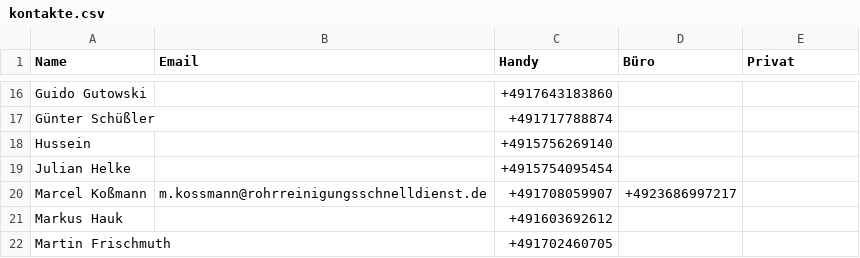
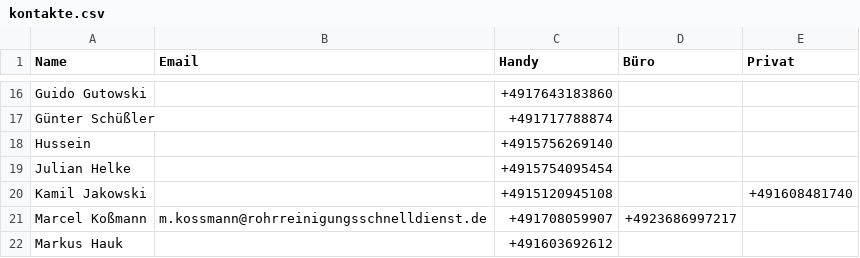
Before and after one commit to Kriko1978/mein-kontakt-tool, a CSV file: kontakte.csv, drawn as a sheet; only a part is shown, gaps mark what is left out; the shorter side is filled out with more unchanged rows.

Commit message:
Neu: Kamil Jakowski

```diff
--- a/kontakte.csv
+++ b/kontakte.csv
@@ -19,2 +19,3 @@
 "Julian Helke","","+4915754095454","",""
+"Kamil Jakowski","","+4915120945108","","+491608481740"
 "Marcel Koßmann","m.kossmann@rohrreinigungsschnelldienst.de","+491708059907","+4923686997217",""
```
